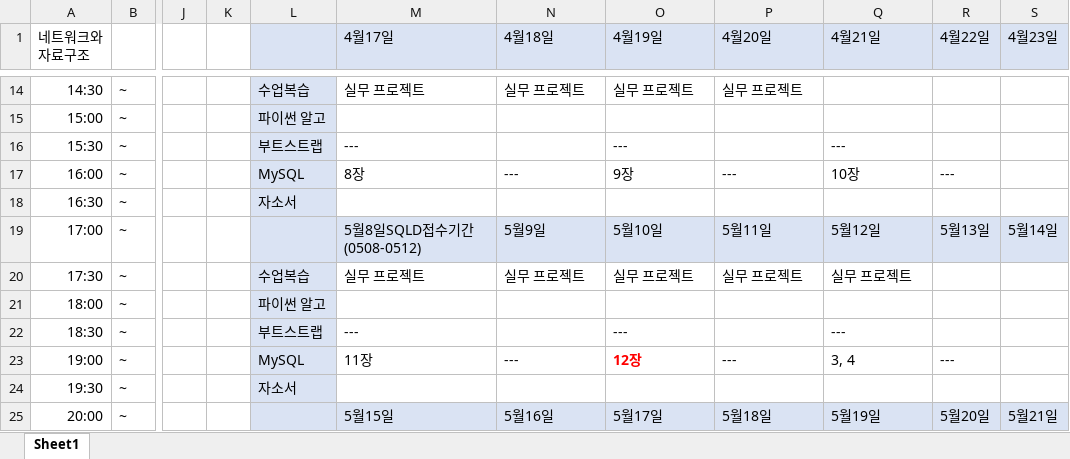
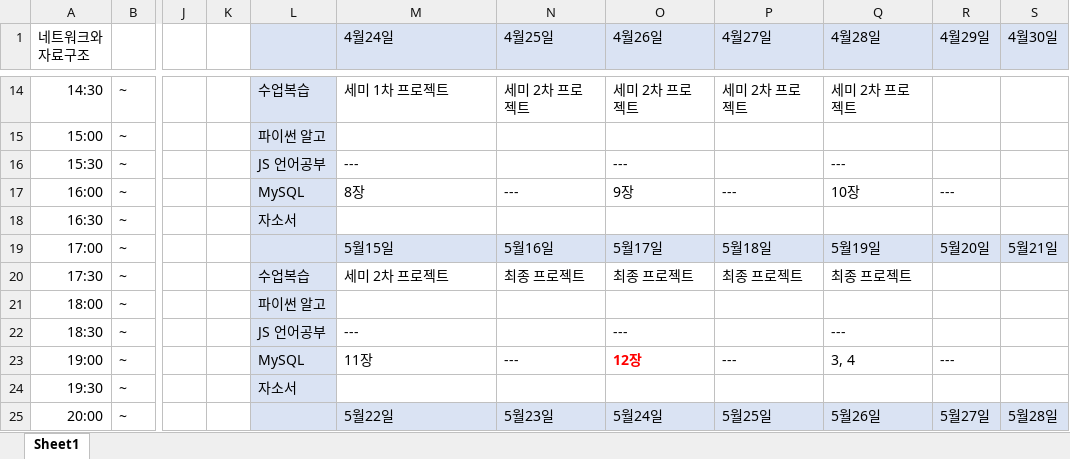
Before and after one commit to ssongnoss66/TIL-MATERIAL, an Excel workbook: 🥸.xlsx, sheet Sheet1, drawn as a sheet; only a part is shown, gaps mark what is left out; values as stored, in another font and other column widths than the file's, no borders; the diff covers the shown part only; the diff names each change by its address in the sheet, - before the commit and + after, or states it on an @@ line.

```diff
--- a/🥸.xlsx (sheet Sheet1)
+++ b/🥸.xlsx (sheet Sheet1)
-M1: 4월17일
+M1: 4월24일
-N1: 4월18일
+N1: 4월25일
-O1: 4월19일
+O1: 4월26일
-P1: 4월20일
+P1: 4월27일
-Q1: 4월21일
+Q1: 4월28일
-R1: 4월22일
+R1: 4월29일
-S1: 4월23일
+S1: 4월30일
-M14 (4월24일): 실무 프로젝트
+M14 (4월24일): 세미 1차 프로젝트
-N14 (4월25일): 실무 프로젝트
+N14 (4월25일): 세미 2차 프로젝트
-O14 (4월26일): 실무 프로젝트
+O14 (4월26일): 세미 2차 프로젝트
-P14 (4월27일): 실무 프로젝트
+P14 (4월27일): 세미 2차 프로젝트
-Q14 (4월28일): (empty)
+Q14 (4월28일): 세미 2차 프로젝트
-L16: 부트스트랩
+L16: JS 언어공부
-M19 (4월24일): 5월8일SQLD접수기간(0508-0512)
+M19 (4월24일): 5월15일
-N19 (4월25일): 5월9일
+N19 (4월25일): 5월16일
-O19 (4월26일): 5월10일
+O19 (4월26일): 5월17일
-P19 (4월27일): 5월11일
+P19 (4월27일): 5월18일
-Q19 (4월28일): 5월12일
+Q19 (4월28일): 5월19일
-R19 (4월29일): 5월13일
+R19 (4월29일): 5월20일
-S19 (4월30일): 5월14일
+S19 (4월30일): 5월21일
-M20 (4월24일): 실무 프로젝트
+M20 (4월24일): 세미 2차 프로젝트
-N20 (4월25일): 실무 프로젝트
+N20 (4월25일): 최종 프로젝트
-O20 (4월26일): 실무 프로젝트
+O20 (4월26일): 최종 프로젝트
-P20 (4월27일): 실무 프로젝트
+P20 (4월27일): 최종 프로젝트
-Q20 (4월28일): 실무 프로젝트
+Q20 (4월28일): 최종 프로젝트
-L22: 부트스트랩
+L22: JS 언어공부
-M25 (4월24일): 5월15일
+M25 (4월24일): 5월22일
-N25 (4월25일): 5월16일
+N25 (4월25일): 5월23일
-O25 (4월26일): 5월17일
+O25 (4월26일): 5월24일
-P25 (4월27일): 5월18일
+P25 (4월27일): 5월25일
-Q25 (4월28일): 5월19일
+Q25 (4월28일): 5월26일
-R25 (4월29일): 5월20일
+R25 (4월29일): 5월27일
-S25 (4월30일): 5월21일
+S25 (4월30일): 5월28일
```
Also changed, not shown: 2 added rows, 14 removed rows, 2 moved rows and 52 edited cells elsewhere in this sheet, 1 other file.
